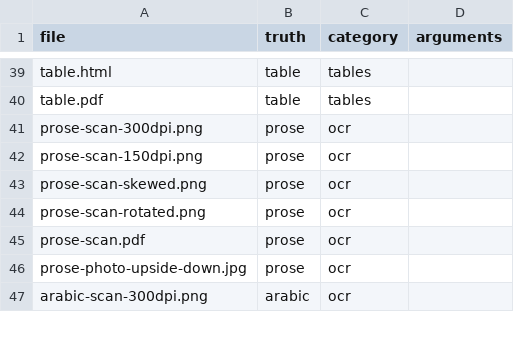
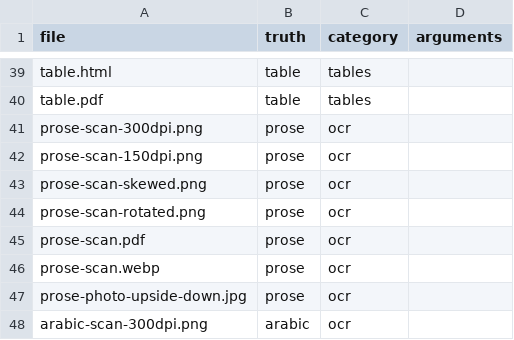
Before and after one commit to stubbedev/dijo, a TSV file: quality/corpus.tsv, drawn as a sheet; only a part is shown, gaps mark what is left out; the diff names each change by its address in the sheet, - before the commit and + after, or states it on an @@ line.

Commit message:
OCR WebP images and report HEIC and AVIF instead of passing them off
Tika reads WebP for its metadata alone and never hands it to OCR,
though tesseract reads WebP: a scan saved as WebP came out as an image
without text, with status complete. WebP images now keep Tika's
metadata and are read by OCR like any other image, which tesseract
does directly since Java cannot decode WebP; the scan in the quality
corpus reads exactly, where tika-app gets nothing.

HEIC, HEIF and AVIF images fared the same, and nothing in reach can
decode them yet. They are now reported with an unsupported error, so
an empty result is not mistaken for an image without text; with OCR
off nothing is reported, since nothing was asked of them.

Text recognizers are now given to the parsers extractous puts in
Tika's place as well as to Tika's own, so a replacement that OCRs its
images gets them.

```diff
--- a/quality/corpus.tsv
+++ b/quality/corpus.tsv
+row 46: prose-scan.webp | prose | ocr
```
Also changed, not shown: 11 other files.
